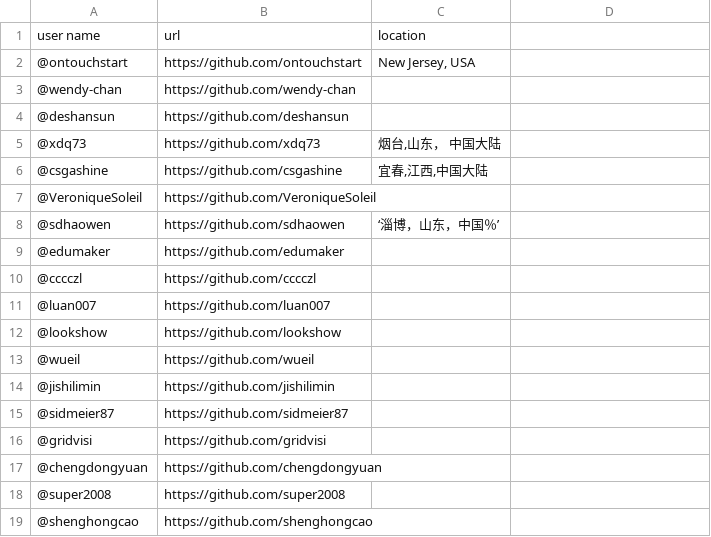
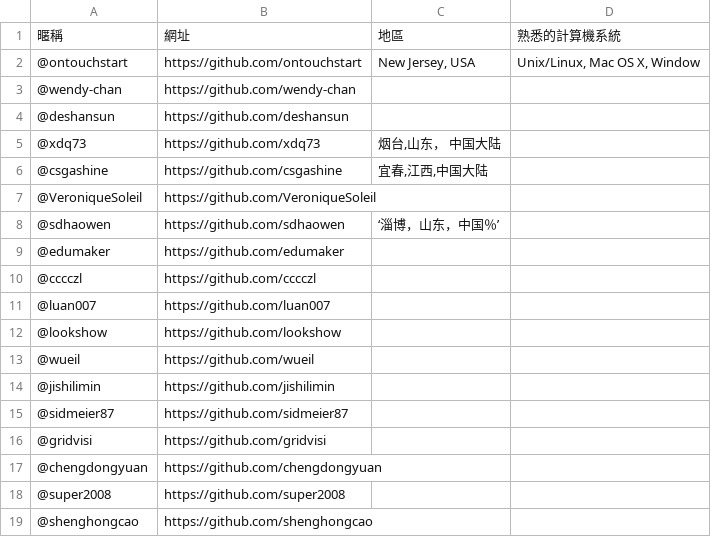
Before and after one commit to sdhaowen/NtLtC, a CSV file: members.csv, drawn as a sheet.

Commit message:
暱稱, 網址, 地區, 熟悉的計算機系統

```diff
--- a/members.csv
+++ b/members.csv
@@ -1,3 +1,3 @@
-user name, url, location
-@ontouchstart, https://github.com/ontouchstart, "New Jersey, USA"
+暱稱, 網址, 地區, 熟悉的計算機系統
+@ontouchstart, https://github.com/ontouchstart, "New Jersey, USA", "Unix/Linux, Mac OS X, Window"
 @wendy-chan, https://github.com/wendy-chan,
```
